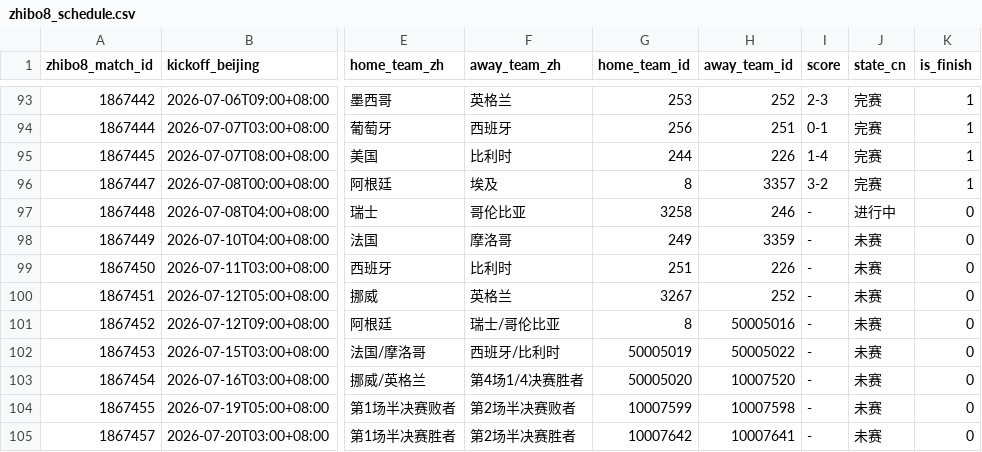
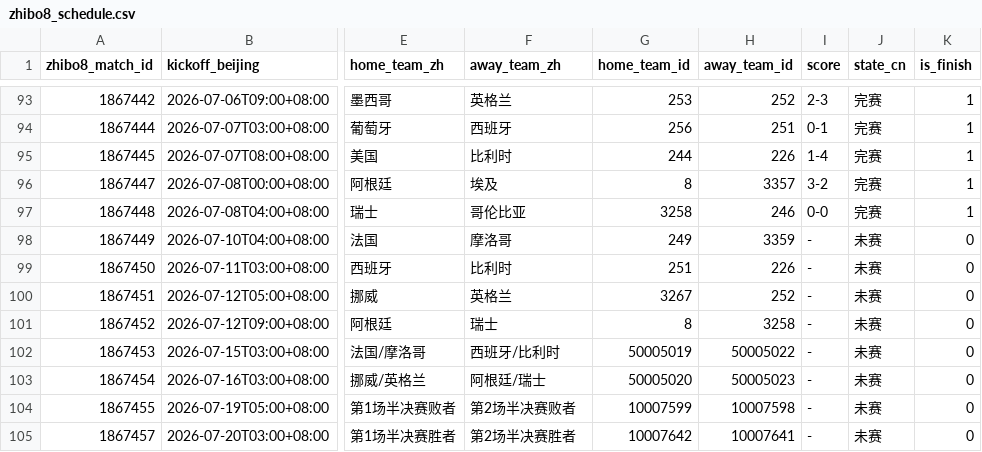
Before and after one commit to fcbhuai-afk/worldcup26, a CSV file: data/processed/zhibo8_schedule.csv, drawn as a sheet; only a part is shown, gaps mark what is left out; the diff names each change by its address in the sheet, - before the commit and + after, or states it on an @@ line.

```diff
--- a/data/processed/zhibo8_schedule.csv
+++ b/data/processed/zhibo8_schedule.csv
-I97 (score): -
+I97 (score): 0-0
-J97 (state_cn): 进行中
+J97 (state_cn): 完赛
-K97 (is_finish): 0
+K97 (is_finish): 1
-F101 (away_team_zh): 瑞士/哥伦比亚
+F101 (away_team_zh): 瑞士
-H101 (away_team_id): 50005016
+H101 (away_team_id): 3258
-F103 (away_team_zh): 第4场1/4决赛胜者
+F103 (away_team_zh): 阿根廷/瑞士
-H103 (away_team_id): 10007520
+H103 (away_team_id): 50005023
```
Also changed, not shown: data/processed/schedule_crosscheck_zhibo8.csv, 2 other files.
